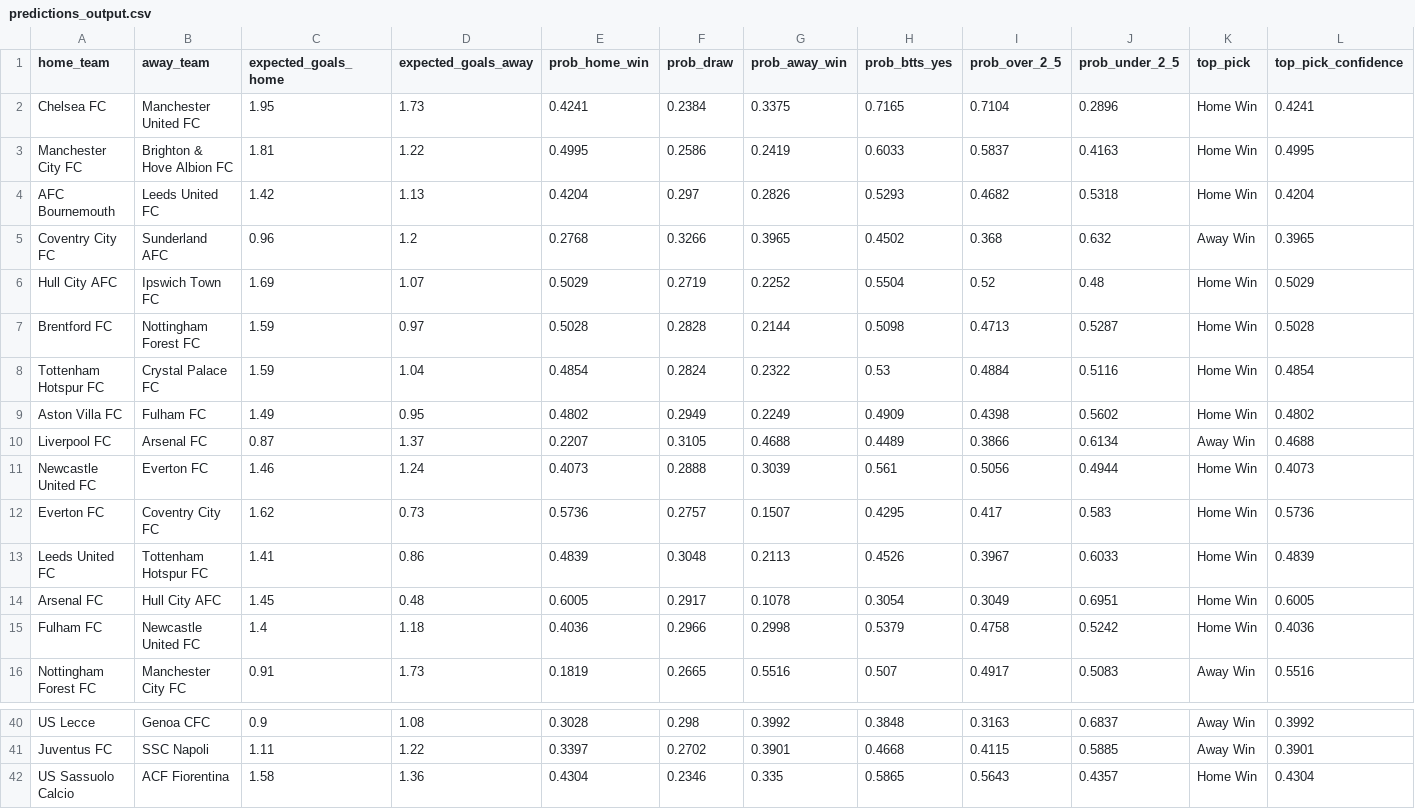
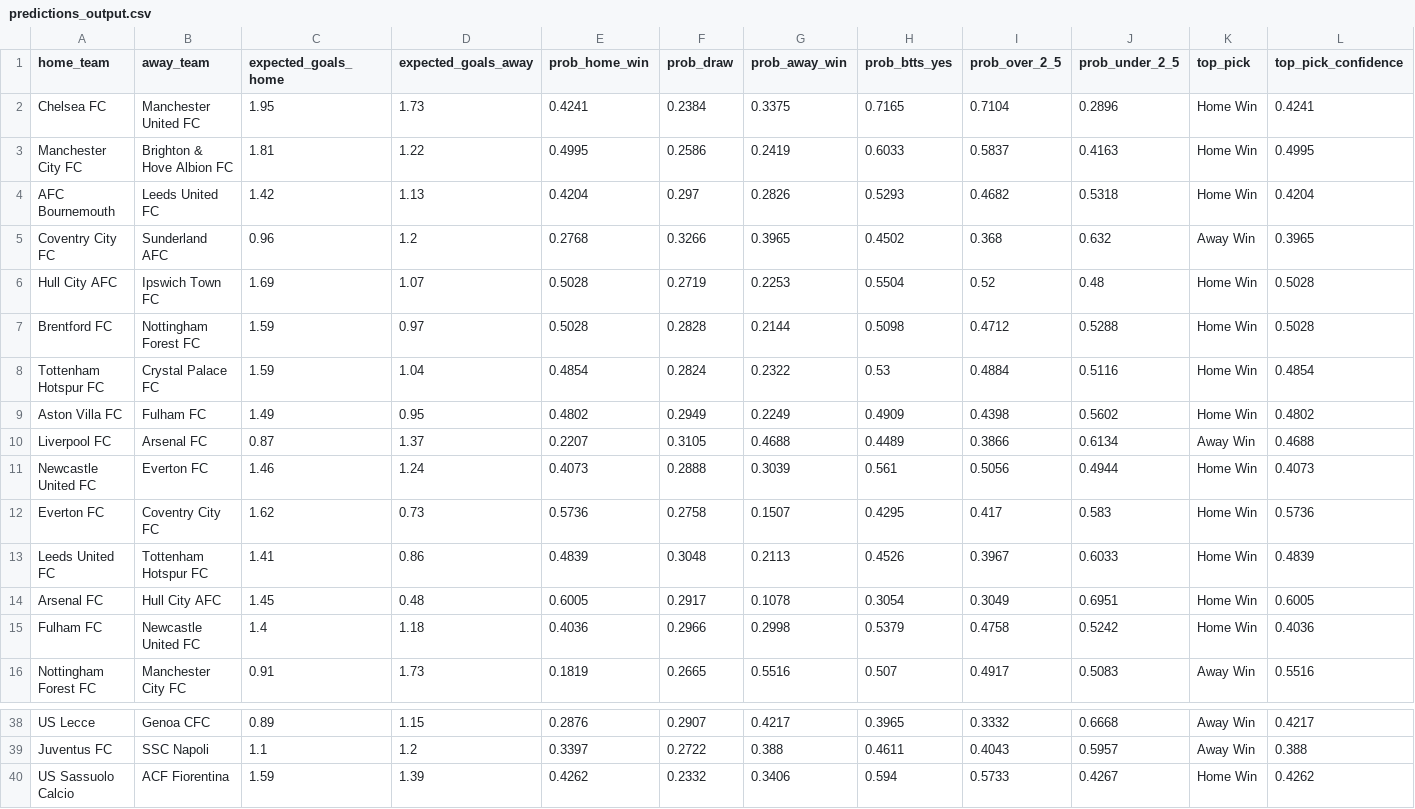
Before and after one commit to KehindeOjo/football-predictions, a CSV file: predictions_output.csv, drawn as a sheet; only a part is shown, gaps mark what is left out; addresses are those after the commit; the diff covers the shown part only; the diff names each change by its address in the sheet, - before the commit and + after, or states it on an @@ line.

```diff
--- a/predictions_output.csv
+++ b/predictions_output.csv
-E6 (prob_home_win): 0.5029
+E6 (prob_home_win): 0.5028
-G6 (prob_away_win): 0.2252
+G6 (prob_away_win): 0.2253
-L6 (top_pick_confidence): 0.5029
+L6 (top_pick_confidence): 0.5028
-I7 (prob_over_2_5): 0.4713
+I7 (prob_over_2_5): 0.4712
-J7 (prob_under_2_5): 0.5287
+J7 (prob_under_2_5): 0.5288
-F12 (prob_draw): 0.2757
+F12 (prob_draw): 0.2758
-C38 (expected_goals_home): 0.9
+C38 (expected_goals_home): 0.89
-D38 (expected_goals_away): 1.08
+D38 (expected_goals_away): 1.15
-E38 (prob_home_win): 0.3028
+E38 (prob_home_win): 0.2876
-F38 (prob_draw): 0.298
+F38 (prob_draw): 0.2907
-G38 (prob_away_win): 0.3992
+G38 (prob_away_win): 0.4217
-H38 (prob_btts_yes): 0.3848
+H38 (prob_btts_yes): 0.3965
-I38 (prob_over_2_5): 0.3163
+I38 (prob_over_2_5): 0.3332
-J38 (prob_under_2_5): 0.6837
+J38 (prob_under_2_5): 0.6668
-L38 (top_pick_confidence): 0.3992
+L38 (top_pick_confidence): 0.4217
-C39 (expected_goals_home): 1.11
+C39 (expected_goals_home): 1.1
-D39 (expected_goals_away): 1.22
+D39 (expected_goals_away): 1.2
-F39 (prob_draw): 0.2702
+F39 (prob_draw): 0.2722
-G39 (prob_away_win): 0.3901
+G39 (prob_away_win): 0.388
-H39 (prob_btts_yes): 0.4668
+H39 (prob_btts_yes): 0.4611
-I39 (prob_over_2_5): 0.4115
+I39 (prob_over_2_5): 0.4043
-J39 (prob_under_2_5): 0.5885
+J39 (prob_under_2_5): 0.5957
-L39 (top_pick_confidence): 0.3901
+L39 (top_pick_confidence): 0.388
-C40 (expected_goals_home): 1.58
+C40 (expected_goals_home): 1.59
-D40 (expected_goals_away): 1.36
+D40 (expected_goals_away): 1.39
-E40 (prob_home_win): 0.4304
+E40 (prob_home_win): 0.4262
-F40 (prob_draw): 0.2346
+F40 (prob_draw): 0.2332
-G40 (prob_away_win): 0.335
+G40 (prob_away_win): 0.3406
-H40 (prob_btts_yes): 0.5865
+H40 (prob_btts_yes): 0.594
-I40 (prob_over_2_5): 0.5643
+I40 (prob_over_2_5): 0.5733
-J40 (prob_under_2_5): 0.4357
+J40 (prob_under_2_5): 0.4267
-L40 (top_pick_confidence): 0.4304
+L40 (top_pick_confidence): 0.4262
```
Also changed, not shown: 2 added rows, 2 removed rows and 88 edited cells elsewhere in this file, accuracy_detail.csv, 7 other files.
